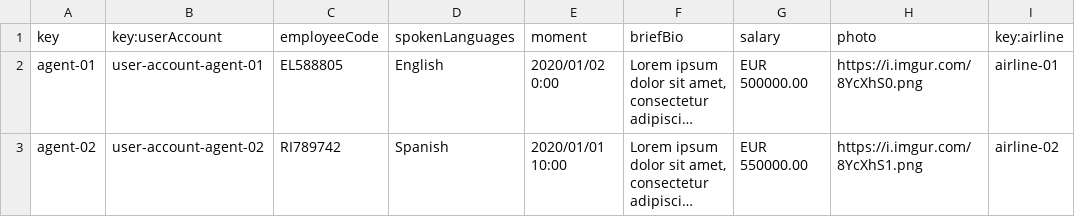
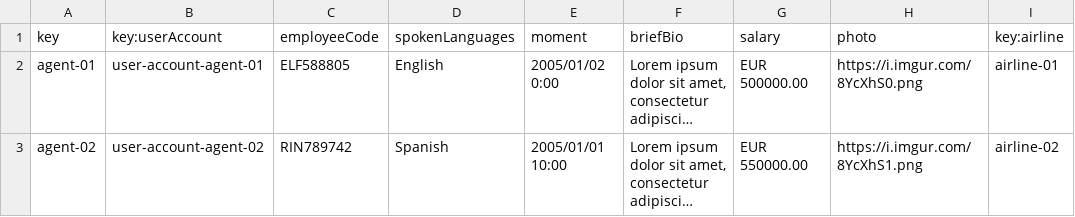
Before and after one commit to miggonort1/Acme-ANS-D04, a CSV file: src/main/resources/WEB-INF/data/sample/agent.csv, drawn as a sheet; long unchanged cells end in …; the diff names each change by its address in the sheet, - before the commit and + after, or states it on an @@ line.

```diff
--- a/src/main/resources/WEB-INF/data/sample/agent.csv
+++ b/src/main/resources/WEB-INF/data/sample/agent.csv
-C2 (employeeCode): EL588805
+C2 (employeeCode): ELF588805
-E2 (moment): 2020/01/02 0:00
+E2 (moment): 2005/01/02 0:00
-C3 (employeeCode): RI789742
+C3 (employeeCode): RIN789742
-E3 (moment): 2020/01/01 10:00
+E3 (moment): 2005/01/01 10:00
```
Also changed, not shown: src/main/resources/WEB-INF/data/sample/claim.csv, src/main/resources/WEB-INF/data/sample/trackingLog.csv, 13 other files.
